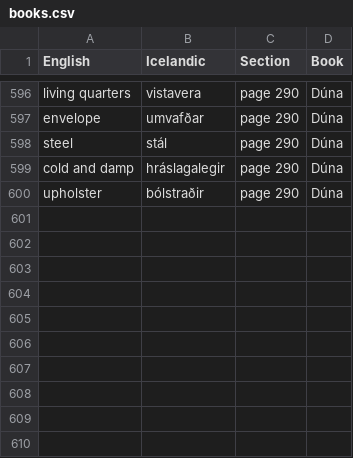
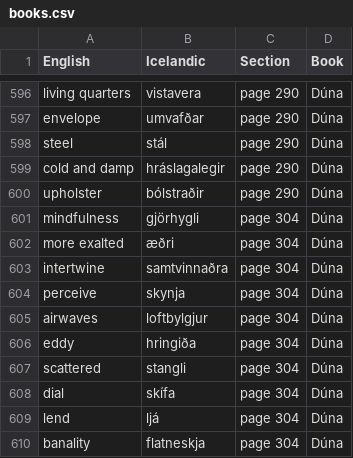
Before and after one commit to judyfong/dictionary, a CSV file: books.csv, drawn as a sheet; only a part is shown, gaps mark what is left out; the diff names each change by its address in the sheet, - before the commit and + after, or states it on an @@ line.

Commit message:
Update books.csv

```diff
--- a/books.csv
+++ b/books.csv
+row 601: mindfulness | gjörhygli | page 304 | Dúna
+row 602: more exalted | æðri | page 304 | Dúna
+row 603: intertwine | samtvinnaðra | page 304 | Dúna
+row 604: perceive | skynja | page 304 | Dúna
+row 605: airwaves | loftbylgjur | page 304 | Dúna
+row 606: eddy | hringiða | page 304 | Dúna
+row 607: scattered | stangli | page 304 | Dúna
+row 608: dial | skífa | page 304 | Dúna
+row 609: lend | ljá | page 304 | Dúna
+row 610: banality | flatneskja | page 304 | Dúna
```
